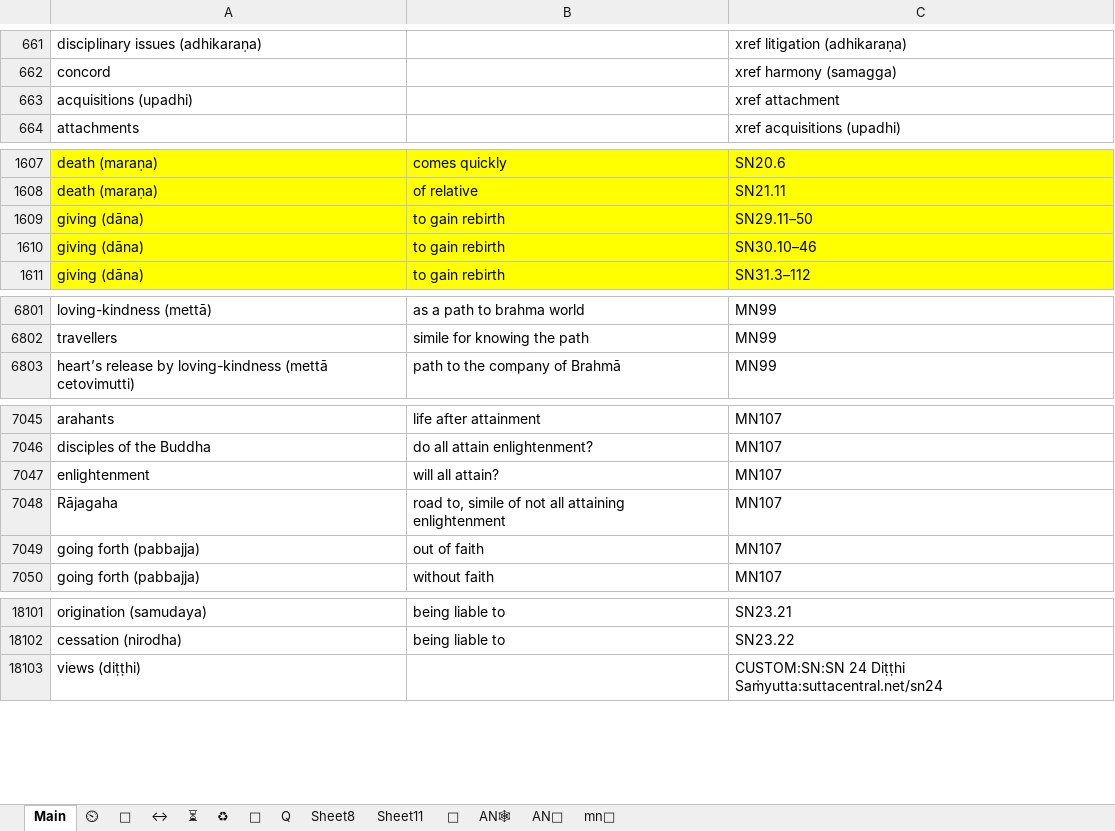
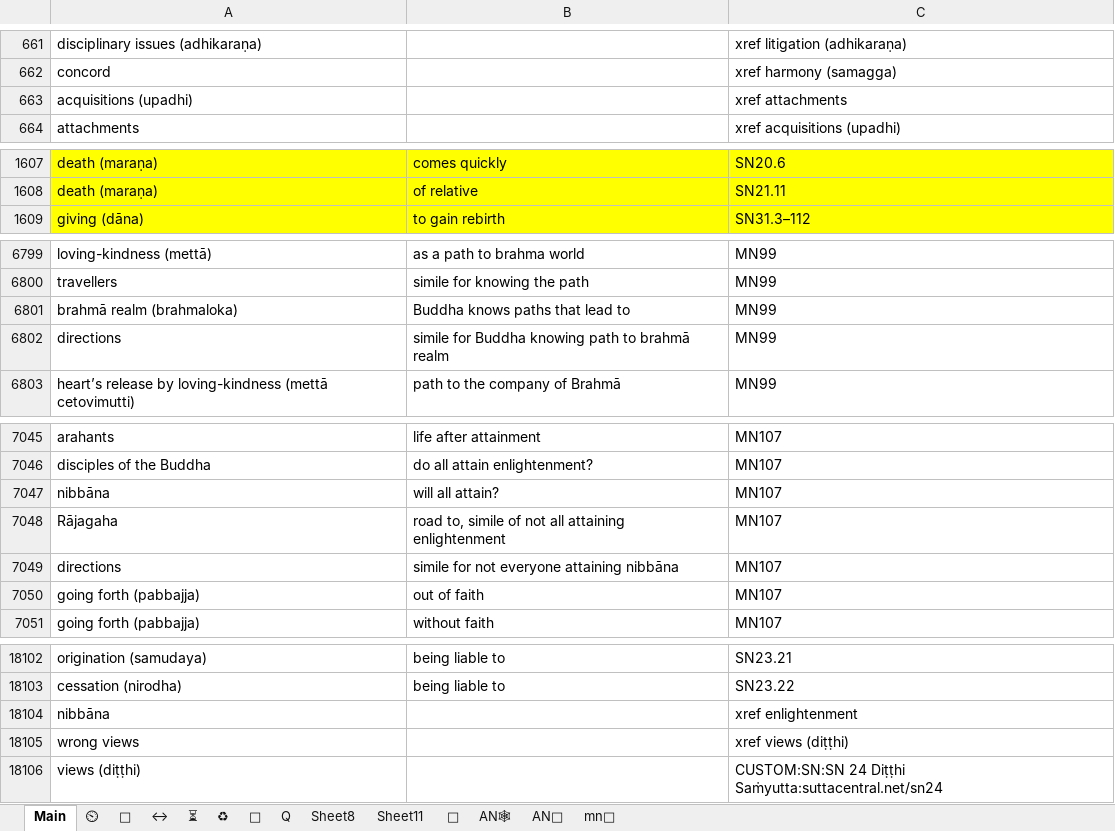
Before and after one commit to thesunshade/sutta-index, an Excel workbook: src/data/general-index.xlsx, sheet Main, drawn as a sheet; only a part is shown, gaps mark what is left out; values as stored, in another font and other column widths than the file's, no borders; conditional formats not drawn; removed rows and columns are numbered as before the commit, all else as after; the diff covers the shown part only; the diff names each change by its address in the sheet, - before the commit and + after, or states it on an @@ line.

```diff
--- a/src/data/general-index.xlsx (sheet Main)
+++ b/src/data/general-index.xlsx (sheet Main)
-C663: xref attachment
+C663: xref attachments
-row 1609: giving (dāna) | to gain rebirth | SN29.11–50
-row 1610: giving (dāna) | to gain rebirth | SN30.10–46
+row 6801: brahmā realm (brahmaloka) | Buddha knows paths that lead to | MN99
+row 6802: directions | simile for Buddha knowing path to brahmā realm | MN99
-A7047: enlightenment
+A7047: nibbāna
+row 7049: directions | simile for not everyone attaining nibbāna | MN107
+row 18104: nibbāna |  | xref enlightenment
+row 18105: wrong views |  | xref views (diṭṭhi)
```
Also changed, not shown: 131 added rows and 2 edited cells elsewhere in this sheet, sheet ⏲, sheet 🤔, sheet ⏳, 12 other files.
